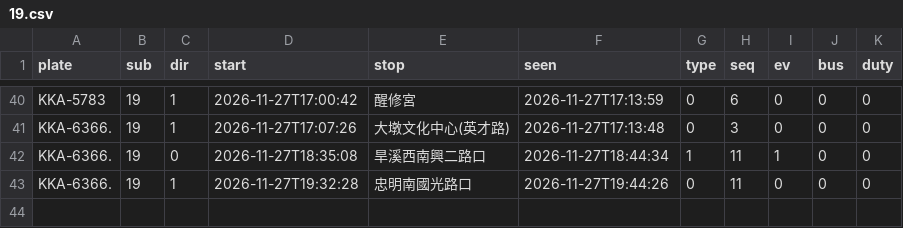
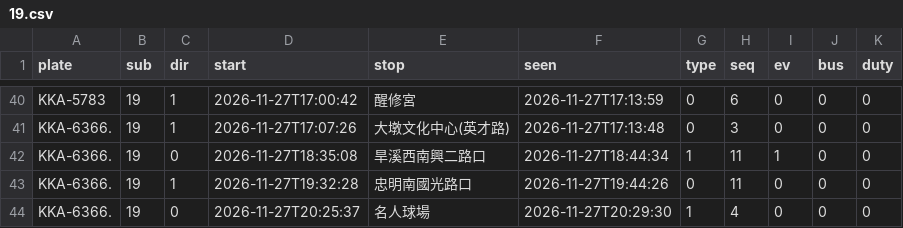
Before and after one commit to andrewwangarchnycu/Schematic-Transit-Taichung, a CSV file: departures/2026-11-27/19.csv, drawn as a sheet; only a part is shown, gaps mark what is left out.

```diff
--- a/departures/2026-11-27/19.csv
+++ b/departures/2026-11-27/19.csv
@@ -43 +43,2 @@ KKA-6366.,19,0,2026-11-27T18:35:08,旱溪西南興二路口,2026-11-27T18:44:34,
 KKA-6366.,19,1,2026-11-27T19:32:28,忠明南國光路口,2026-11-27T19:44:26,0,11,0,0,0
+KKA-6366.,19,0,2026-11-27T20:25:37,名人球場,2026-11-27T20:29:30,1,4,0,0,0
```
Also changed, not shown: departures/2026-11-27/45.csv, departures/2026-11-27/51.csv, 1 other file.
